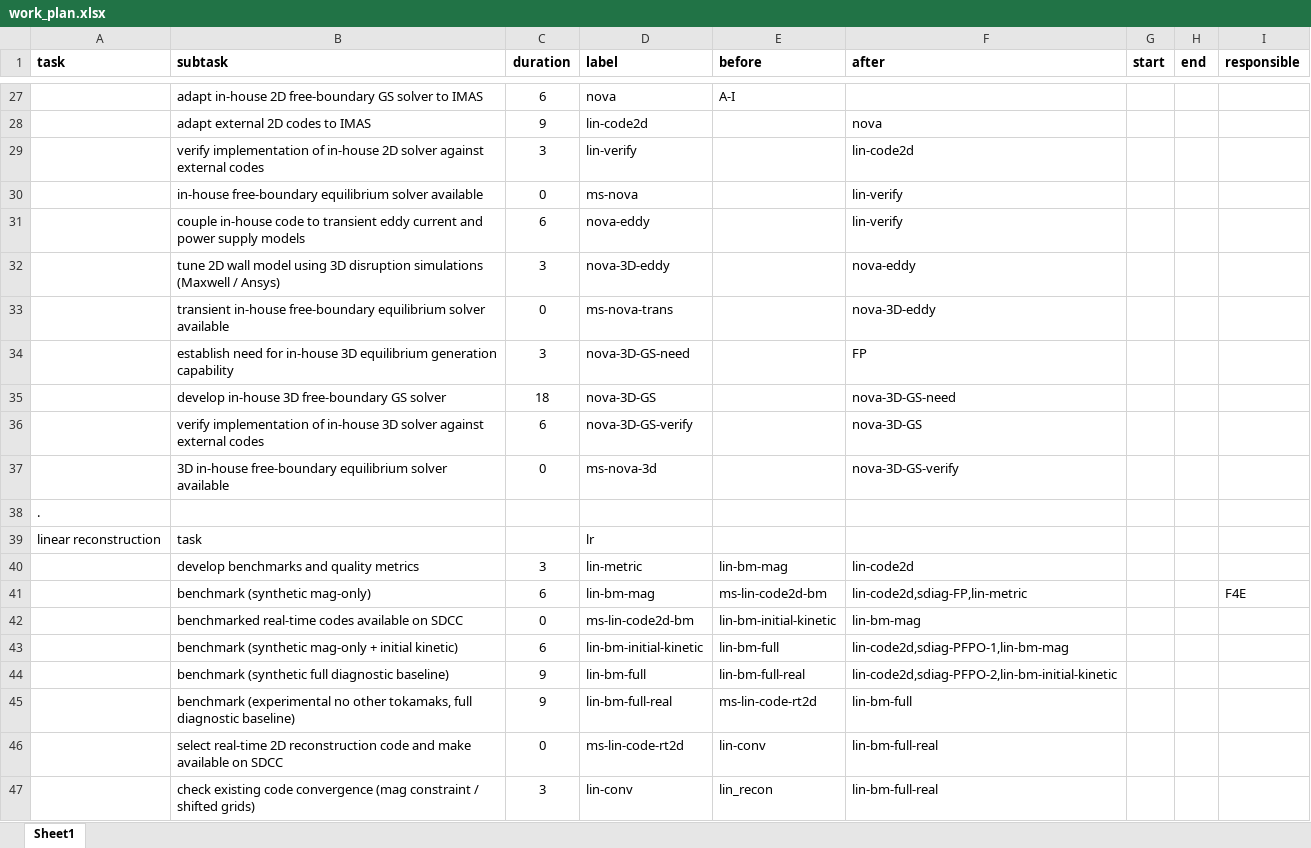
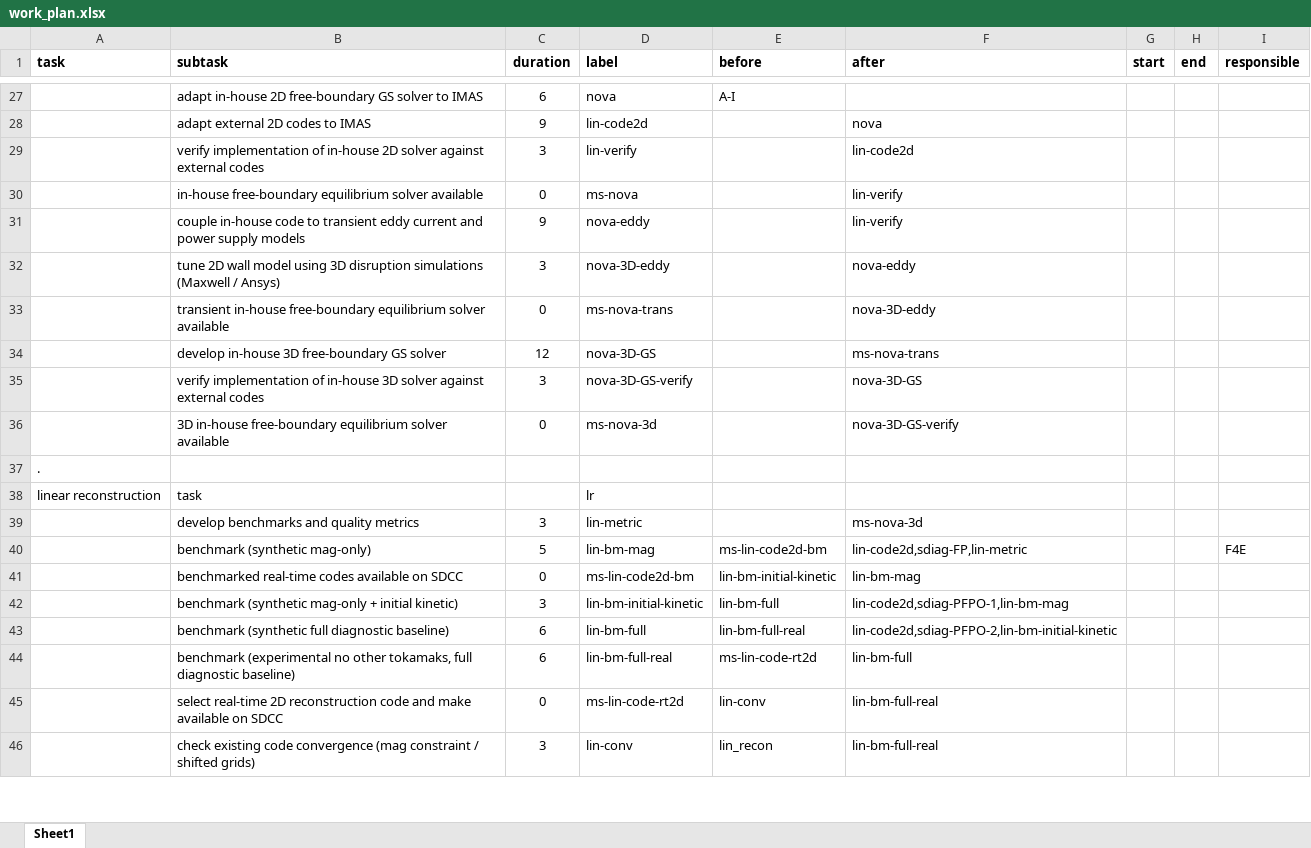
Before and after one commit to Simon-McIntosh/nova, an Excel workbook: nova/projects/equilibrium/work_plan.xlsx, sheet Sheet1, drawn as a sheet; only a part is shown, gaps mark what is left out; values as stored, in another font and other column widths than the file's, no borders; removed rows and columns are numbered as before the commit, all else as after; the diff covers the shown part only; the diff names each change by its address in the sheet, - before the commit and + after, or states it on an @@ line.

Commit message:
eq plan updates

```diff
--- a/nova/projects/equilibrium/work_plan.xlsx (sheet Sheet1)
+++ b/nova/projects/equilibrium/work_plan.xlsx (sheet Sheet1)
-C31 (duration): 6
+C31 (duration): 9
-row 34:  | establish need for in-house 3D equilibrium generation capability | 3 | nova-3D-GS-need |  | FP
-C34 (duration): 18
+C34 (duration): 12
-F34 (after): nova-3D-GS-need
+F34 (after): ms-nova-trans
-C35 (duration): 6
+C35 (duration): 3
-E39 (before): lin-bm-mag
+E39 (before): (empty)
-F39 (after): lin-code2d
+F39 (after): ms-nova-3d
-C40 (duration): 6
+C40 (duration): 5
-C42 (duration): 6
+C42 (duration): 3
-C43:C44 (duration): 9
+C43:C44 (duration): 6
```
Also changed, not shown: 18 added rows, 24 removed rows, 2 moved rows and 38 edited cells elsewhere in this sheet, 2 other files.
